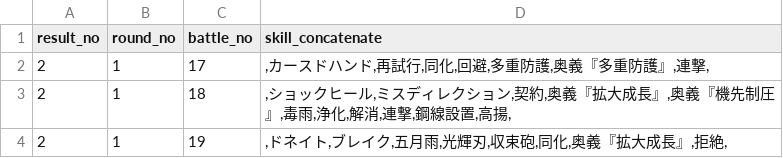
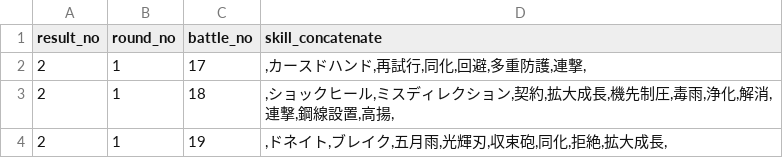
Before and after one commit to white-mns/trialarea_parse, a CSV file: output/battle/all_use_skill_2_1.csv, drawn as a sheet.

```diff
--- a/output/battle/all_use_skill_2_1.csv
+++ b/output/battle/all_use_skill_2_1.csv
@@ -1,4 +1,4 @@
 result_no	round_no	battle_no	skill_concatenate	
-2	1	17	,カースドハンド,再試行,同化,回避,多重防護,奥義『多重防護』,連撃,
-2	1	18	,ショックヒール,ミスディレクション,契約,奥義『拡大成長』,奥義『機先制圧』,毒雨,浄化,解消,連撃,鋼線設置,高揚,
-2	1	19	,ドネイト,ブレイク,五月雨,光輝刃,収束砲,同化,奥義『拡大成長』,拒絶,
+2	1	17	,カースドハンド,再試行,同化,回避,多重防護,連撃,
+2	1	18	,ショックヒール,ミスディレクション,契約,拡大成長,機先制圧,毒雨,浄化,解消,連撃,鋼線設置,高揚,
+2	1	19	,ドネイト,ブレイク,五月雨,光輝刃,収束砲,同化,拒絶,拡大成長,
```
Also changed, not shown: output/battle/chara_use_skill_2_1.csv, 1 other file.
